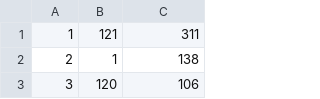
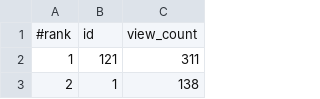
Before and after one commit to BigDataMalaysia/MYGovDataSet, a CSV file: viewcount_17-JUL-2014.csv, drawn as a sheet; only a part is shown; the shorter side is filled out with more unchanged rows; the diff names each change by its address in the sheet, - before the commit and + after, or states it on an @@ line.

Commit message:
Add column labels for viewcount_17-JUL-2014.csv.

```diff
--- a/viewcount_17-JUL-2014.csv
+++ b/viewcount_17-JUL-2014.csv
+row 1: #rank | id | view_count
```
